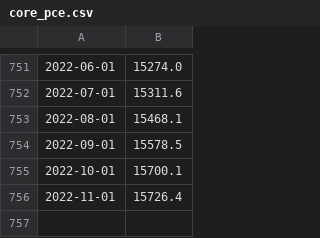
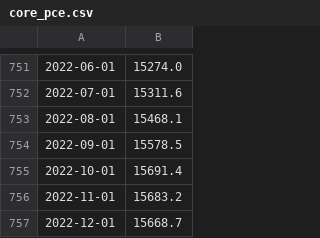
Before and after one commit to alitalbi/pythonProject3, a CSV file: core_pce.csv, drawn as a sheet; only a part is shown, gaps mark what is left out.

```diff
--- a/core_pce.csv
+++ b/core_pce.csv
@@ -754,3 +754,4 @@
 2022-09-01,15578.5
-2022-10-01,15700.1
-2022-11-01,15726.4
+2022-10-01,15691.4
+2022-11-01,15683.2
+2022-12-01,15668.7
```
Also changed, not shown: core_pce10.csv, pce.csv, 6 other files.
